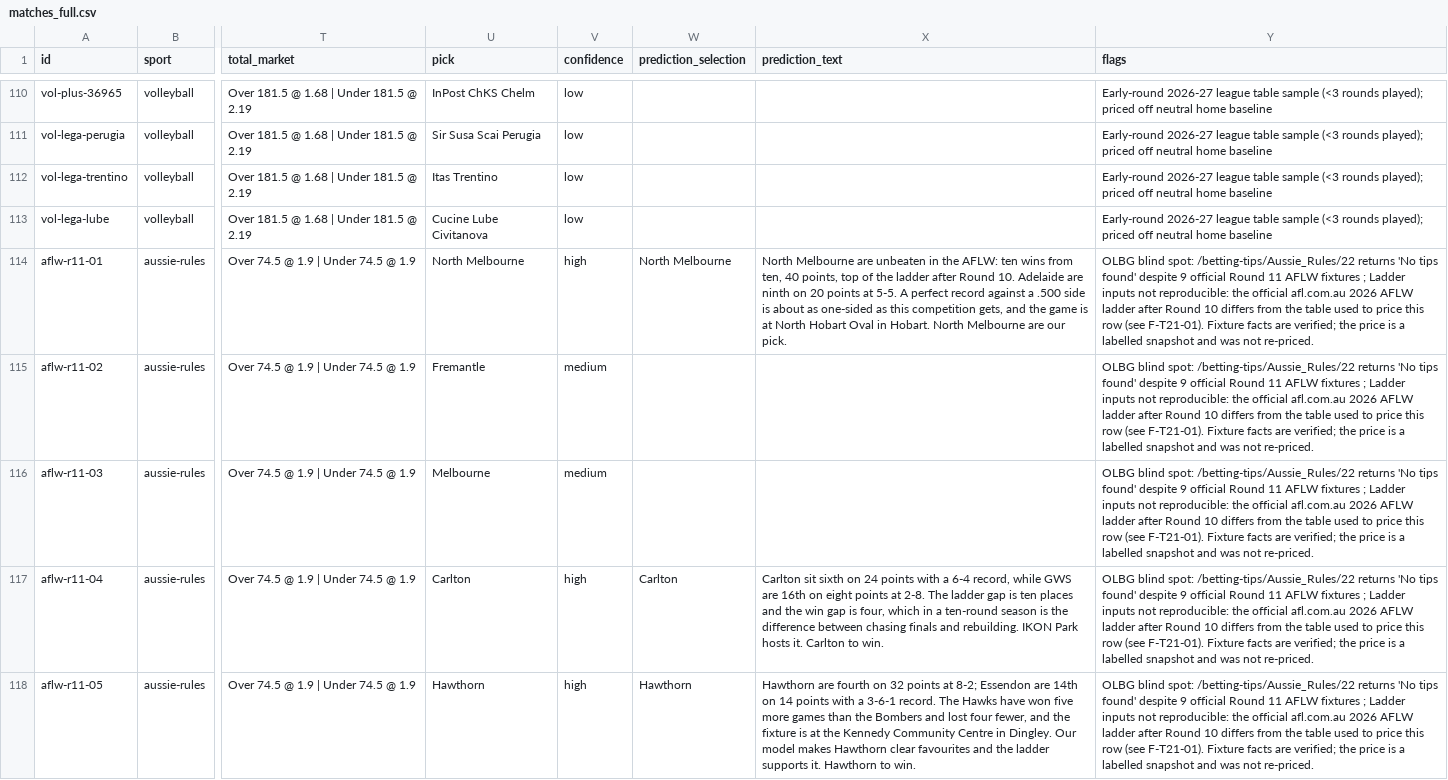
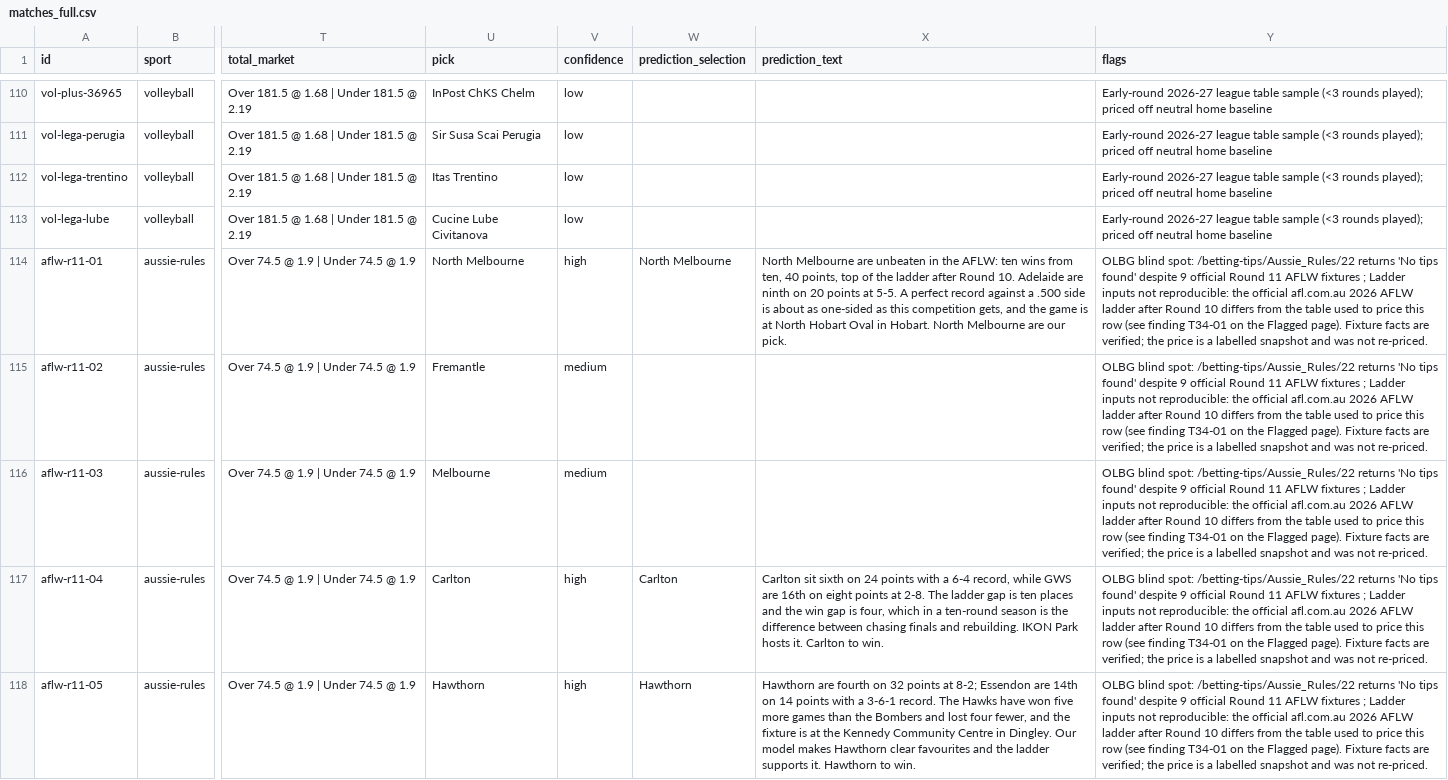
Before and after one commit to buffedlizard55-lab/OLBG1, a CSV file: datasets/matches_full.csv, drawn as a sheet; only a part is shown, gaps mark what is left out; the diff covers the shown part only; the diff names each change by its address in the sheet, - before the commit and + after, or states it on an @@ line.

Commit message:
fix(T34): surface every row flag, not just the first, and point the AFLW flag at T34-01
The sport tables rendered only flags[0], so the AFLW ladder-mismatch flag added by
this pass was invisible on sports/aussie-rules.html even though it was in the data
and on Flagged for Review. The table now renders every flag on the row.

Also renames the flag's cross-reference from the pre-merge finding id (F-T21-01) to
the published id (T34-01) so the link a reader follows actually exists.

Co-authored-by: arena-agent <297053741+arena-agent@users.noreply.github.com>

```diff
--- a/datasets/matches_full.csv
+++ b/datasets/matches_full.csv
-Y114:Y118 (flags): …row (see F-T21-01). Fixture facts…
+Y114:Y118 (flags): …row (see finding T34-01 on the Flagged page). Fixture facts…
```
Also changed, not shown: 4 edited cells elsewhere in this file, 32 other files.
